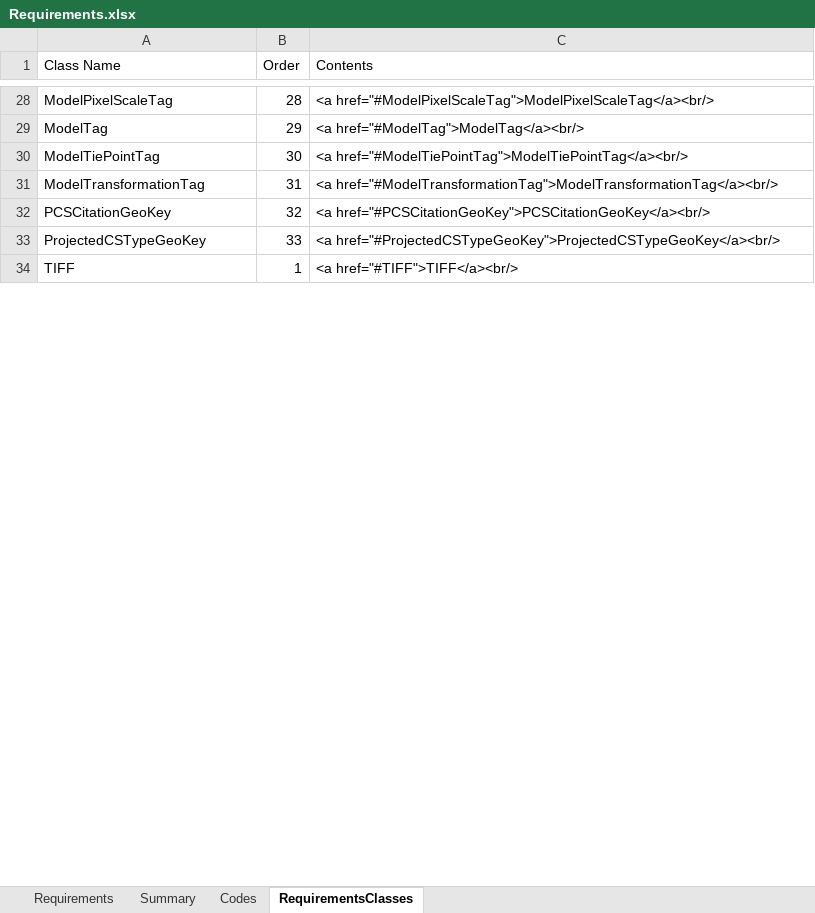
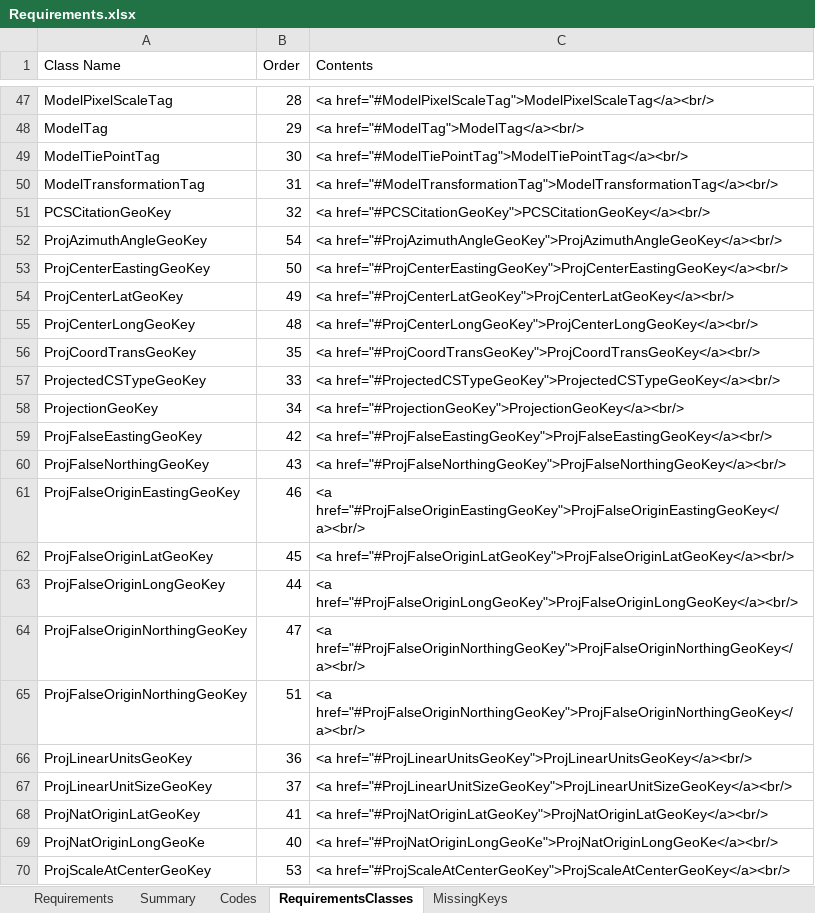
Before and after one commit to opengeospatial/geotiff, an Excel workbook: Requirements/Requirements.xlsx, sheet RequirementsClasses, drawn as a sheet; only a part is shown, gaps mark what is left out; the shorter side is filled out with more unchanged rows; values as stored, in another font and other column widths than the file's, no borders; the diff covers the shown part only; the diff names each change by its address in the sheet, - before the commit and + after, or states it on an @@ line.

Commit message:
Edits made in response to telecon 20161006
Moved requirements with EPSG ranges to Annex, Cleaned up a few things

```diff
--- a/Requirements/Requirements.xlsx (sheet RequirementsClasses)
+++ b/Requirements/Requirements.xlsx (sheet RequirementsClasses)
+sheet tab: MissingKeys
+row 52: ProjAzimuthAngleGeoKey | 54 | <a href="#ProjAzimuthAngleGeoKey">ProjAzimuthAngleGeoKey</a><br/>
+row 53: ProjCenterEastingGeoKey | 50 | <a href="#ProjCenterEastingGeoKey">ProjCenterEastingGeoKey</a><br/>
+row 54: ProjCenterLatGeoKey | 49 | <a href="#ProjCenterLatGeoKey">ProjCenterLatGeoKey</a><br/>
+row 55: ProjCenterLongGeoKey | 48 | <a href="#ProjCenterLongGeoKey">ProjCenterLongGeoKey</a><br/>
+row 56: ProjCoordTransGeoKey | 35 | <a href="#ProjCoordTransGeoKey">ProjCoordTransGeoKey</a><br/>
+row 58: ProjectionGeoKey | 34 | <a href="#ProjectionGeoKey">ProjectionGeoKey</a><br/>
+row 59: ProjFalseEastingGeoKey | 42 | <a href="#ProjFalseEastingGeoKey">ProjFalseEastingGeoKey</a><br/>
+row 60: ProjFalseNorthingGeoKey | 43 | <a href="#ProjFalseNorthingGeoKey">ProjFalseNorthingGeoKey</a><br/>
+row 61: ProjFalseOriginEastingGeoKey | 46 | <a href="#ProjFalseOriginEastingGeoKey">ProjFalseOriginEastingGeoKey</a><br/>
+row 62: ProjFalseOriginLatGeoKey | 45 | <a href="#ProjFalseOriginLatGeoKey">ProjFalseOriginLatGeoKey</a><br/>
+row 63: ProjFalseOriginLongGeoKey | 44 | <a href="#ProjFalseOriginLongGeoKey">ProjFalseOriginLongGeoKey</a><br/>
+row 64: ProjFalseOriginNorthingGeoKey | 47 | <a href="#ProjFalseOriginNorthingGeoKey">ProjFalseOriginNorthingGeoKey</a><br/>
+row 65: ProjFalseOriginNorthingGeoKey | 51 | <a href="#ProjFalseOriginNorthingGeoKey">ProjFalseOriginNorthingGeoKey</a><br/>
+row 66: ProjLinearUnitsGeoKey | 36 | <a href="#ProjLinearUnitsGeoKey">ProjLinearUnitsGeoKey</a><br/>
+row 67: ProjLinearUnitSizeGeoKey | 37 | <a href="#ProjLinearUnitSizeGeoKey">ProjLinearUnitSizeGeoKey</a><br/>
+row 68: ProjNatOriginLatGeoKey | 41 | <a href="#ProjNatOriginLatGeoKey">ProjNatOriginLatGeoKey</a><br/>
+row 69: ProjNatOriginLongGeoKe | 40 | <a href="#ProjNatOriginLongGeoKe">ProjNatOriginLongGeoKe</a><br/>
+row 70: ProjScaleAtCenterGeoKey | 53 | <a href="#ProjScaleAtCenterGeoKey">ProjScaleAtCenterGeoKey</a><br/>
```
Also changed, not shown: 13 added rows, 1 removed row, 10 moved rows and 5 edited cells elsewhere in this sheet, sheet Requirements, formulas that keep their value, 3 other files.
